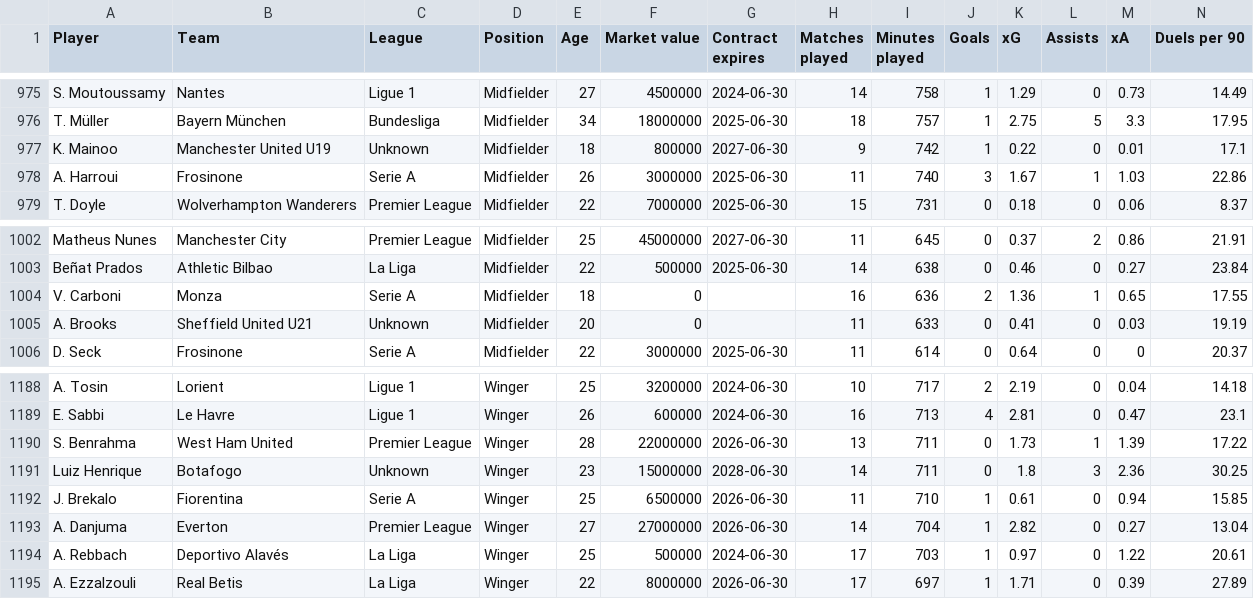
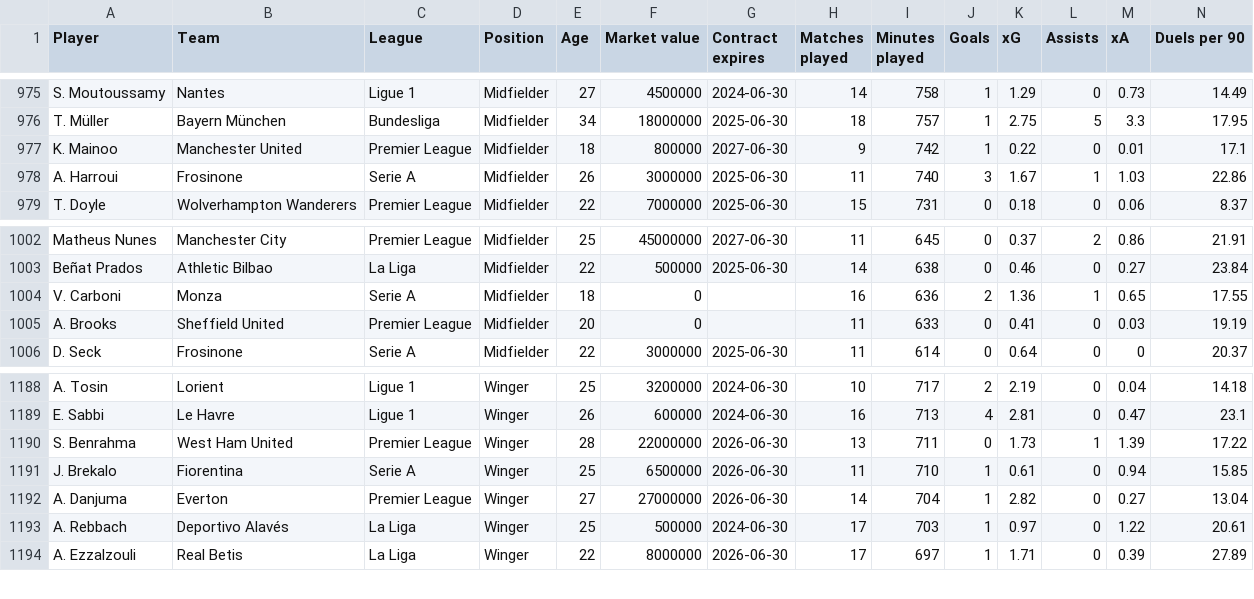
Before and after one commit to ohlitmybad/talkdataviz, a CSV file: data.csv, drawn as a sheet; only a part is shown, gaps mark what is left out; rows hold the shown columns only; the diff names each change by its address in the sheet, - before the commit and + after, or states it on an @@ line.

Commit message:
Update data.csv

```diff
--- a/data.csv
+++ b/data.csv
-B977 (Team): Manchester United U19
+B977 (Team): Manchester United
-C977 (League): Unknown
+C977 (League): Premier League
-B1005 (Team): Sheffield United U21
+B1005 (Team): Sheffield United
-C1005 (League): Unknown
+C1005 (League): Premier League
-row 1191: Luiz Henrique | Botafogo | Unknown | Winger | 23 | 15000000 | 2028-06-30 | 14 | 711 | 0 | 1.8 | 3 | 2.36 | 30.25
```
